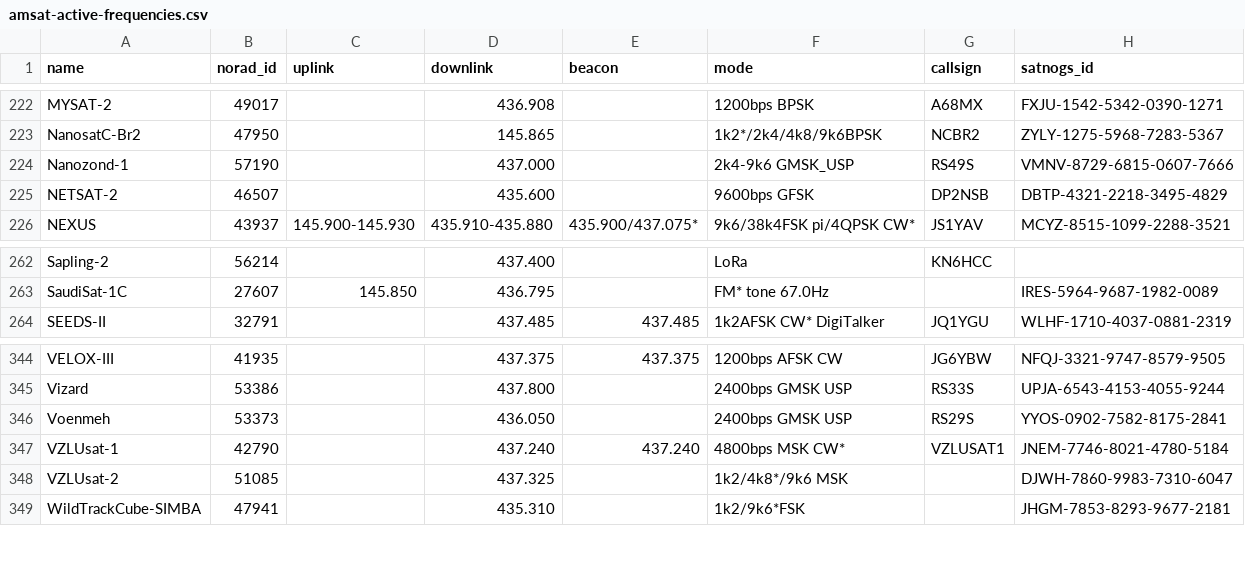
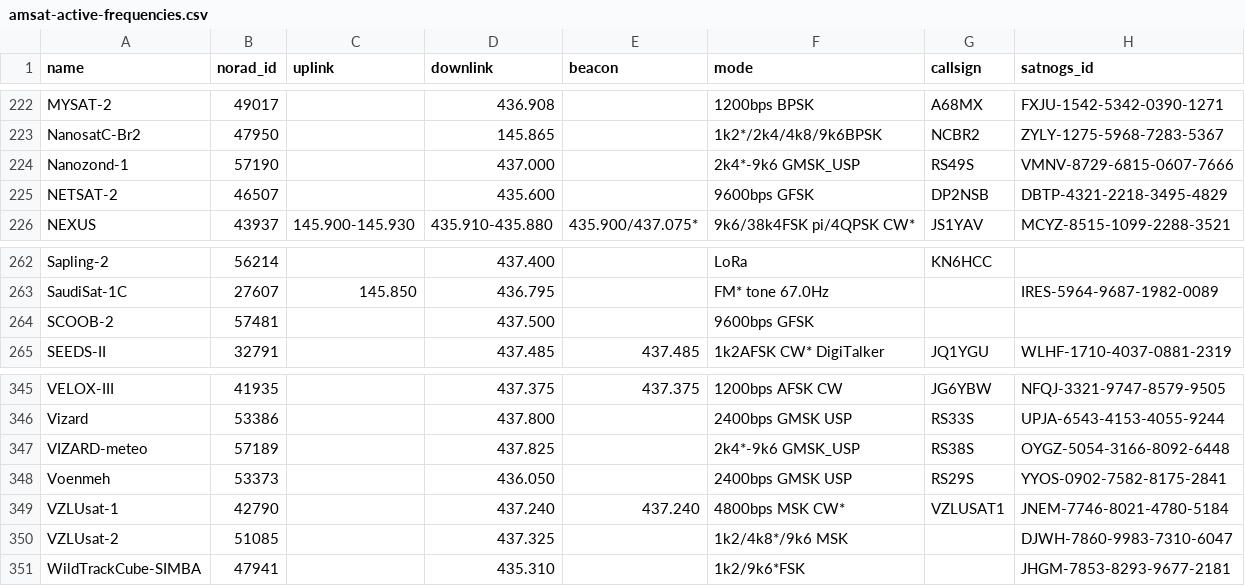
Before and after one commit to Sibizwan5/amateur-satellite-database, a CSV file: data/amsat-active-frequencies.csv, drawn as a sheet; only a part is shown, gaps mark what is left out.

```diff
--- a/data/amsat-active-frequencies.csv
+++ b/data/amsat-active-frequencies.csv
@@ -223,3 +223,3 @@ MYSAT-2,49017,,436.908,,1200bps BPSK,A68MX,FXJU-1542-5342-0390-1271
 NanosatC-Br2,47950,,145.865,,1k2*/2k4/4k8/9k6BPSK,NCBR2,ZYLY-1275-5968-7283-5367
-Nanozond-1,57190,,437.000,,2k4-9k6 GMSK_USP,RS49S,VMNV-8729-6815-0607-7666
+Nanozond-1,57190,,437.000,,2k4*-9k6 GMSK_USP,RS49S,VMNV-8729-6815-0607-7666
 NETSAT-2,46507,,435.600,,9600bps GFSK,DP2NSB,DBTP-4321-2218-3495-4829
@@ -263,2 +263,3 @@ Sapling-2,56214,,437.400,,LoRa,KN6HCC,
 SaudiSat-1C,27607,145.850,436.795,,FM* tone 67.0Hz,,IRES-5964-9687-1982-0089
+SCOOB-2,57481,,437.500,,9600bps GFSK,,
 SEEDS-II,32791,,437.485,437.485,1k2AFSK CW* DigiTalker,JQ1YGU,WLHF-1710-4037-0881-2319
@@ -345,2 +346,3 @@ VELOX-III,41935,,437.375,437.375,1200bps AFSK CW,JG6YBW,NFQJ-3321-9747-8579-9505
 Vizard,53386,,437.800,,2400bps GMSK USP,RS33S,UPJA-6543-4153-4055-9244
+VIZARD-meteo,57189,,437.825,,2k4*-9k6 GMSK_USP,RS38S,OYGZ-5054-3166-8092-6448
 Voenmeh,53373,,436.050,,2400bps GMSK USP,RS29S,YYOS-0902-7582-8175-2841
```
Also changed, not shown: data/amsat-all-frequencies.csv, 2 other files.
